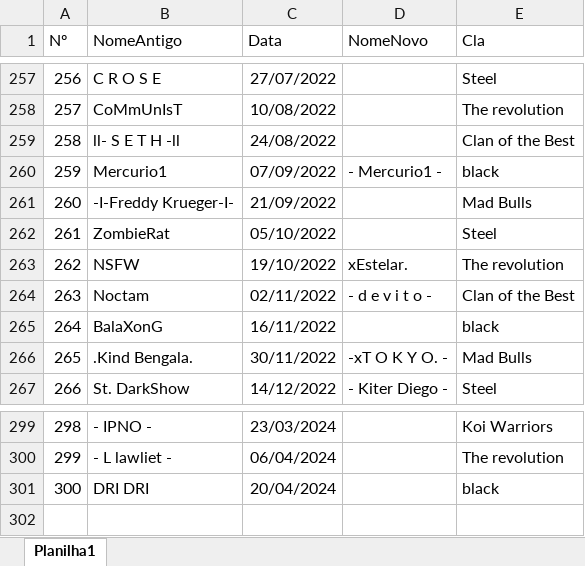
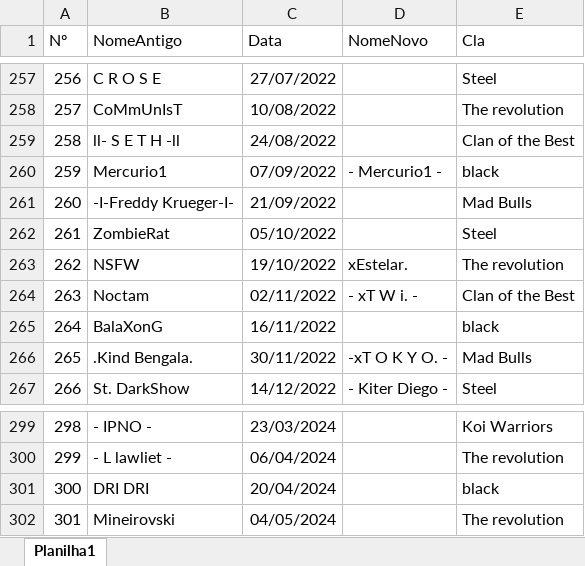
Before and after one commit to LFBG96/API_xerifes, an Excel workbook: xerifes.xlsx, sheet Planilha1, drawn as a sheet; only a part is shown, gaps mark what is left out; values as stored, in another font and other column widths than the file's, no borders; the diff names each change by its address in the sheet, - before the commit and + after, or states it on an @@ line.

Commit message:
add xerife

```diff
--- a/xerifes.xlsx (sheet Planilha1)
+++ b/xerifes.xlsx (sheet Planilha1)
-D264 (NomeNovo): - d e v i t o -
+D264 (NomeNovo): - xT W i. -
+row 302: 301 | Mineirovski | 04/05/2024 |  | The revolution
```
